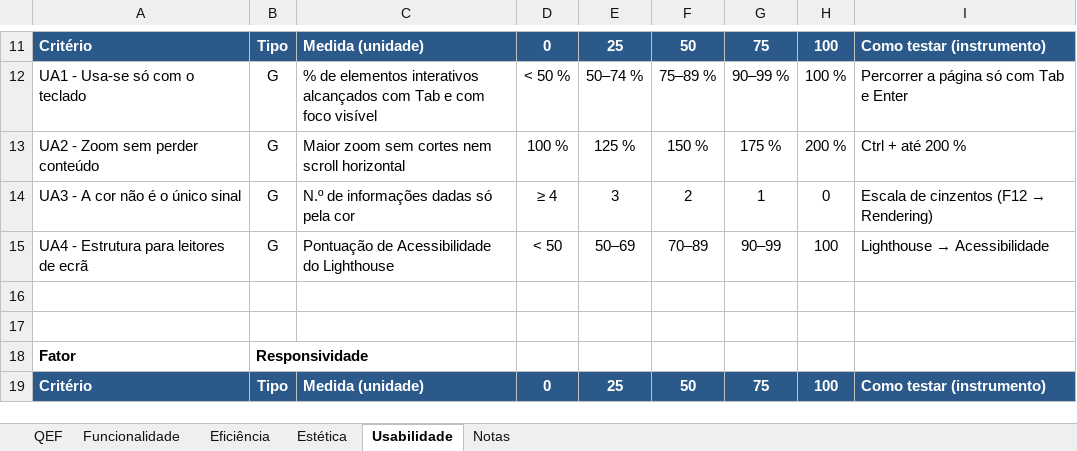
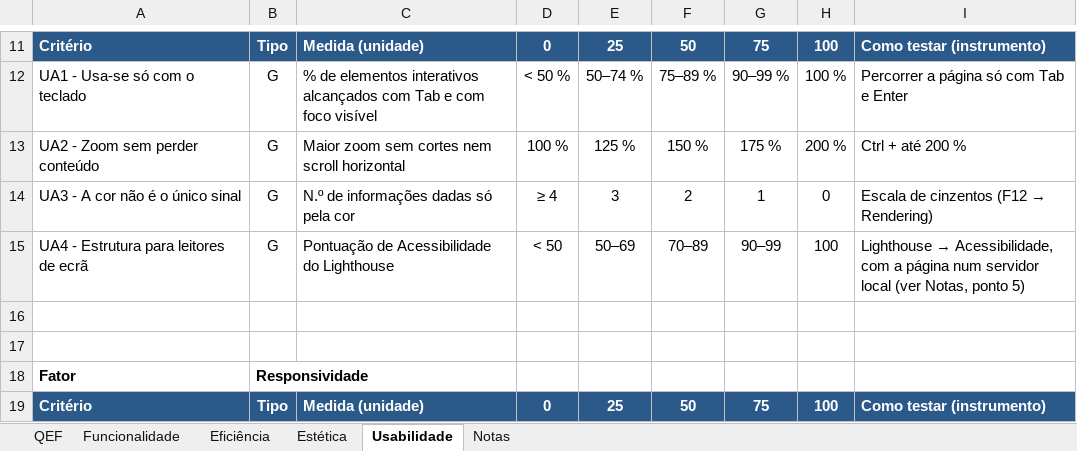
Before and after one commit to tteixeira30/CAMUL-2026, an Excel workbook: Files/Teoricas/ComposicaoVisual_QEF_Grupo1.xlsx, sheet Usabilidade, drawn as a sheet; only a part is shown, gaps mark what is left out; values as stored, in another font and other column widths than the file's, no borders; the diff names each change by its address in the sheet, - before the commit and + after, or states it on an @@ line.

```diff
--- a/Files/Teoricas/ComposicaoVisual_QEF_Grupo1.xlsx (sheet Usabilidade)
+++ b/Files/Teoricas/ComposicaoVisual_QEF_Grupo1.xlsx (sheet Usabilidade)
@@ I15: Lighthouse → Acessibilidade → Lighthouse → Acessibilidade, com a página num servidor local (ver Notas, ponto 5) @@
```
Also changed, not shown: sheet Funcionalidade, sheet QEF, sheet Notas, sheet Eficiência, 1 other file.
